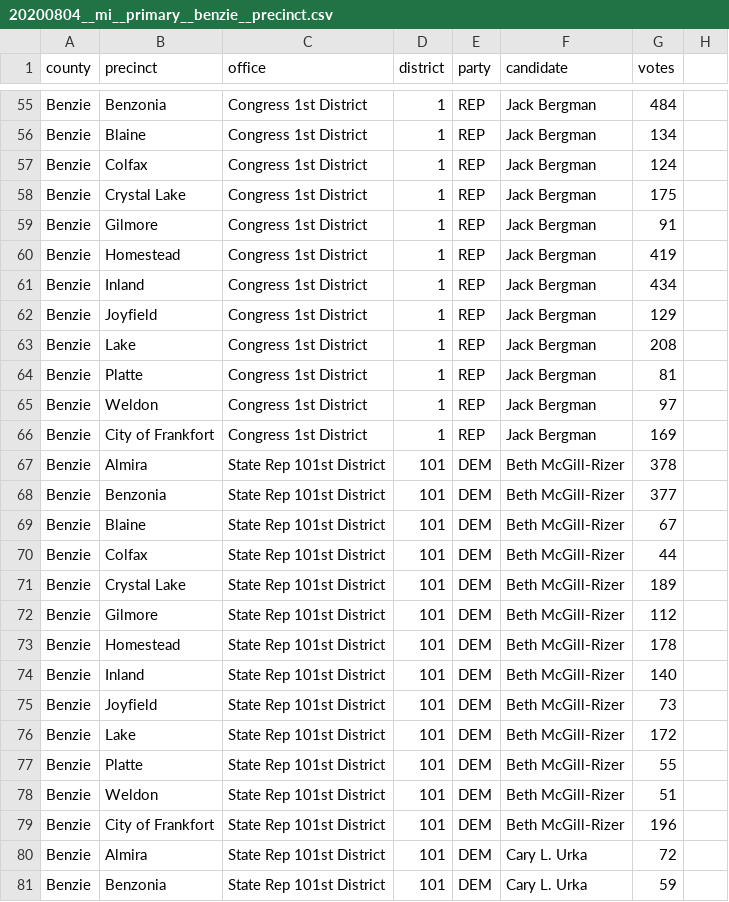
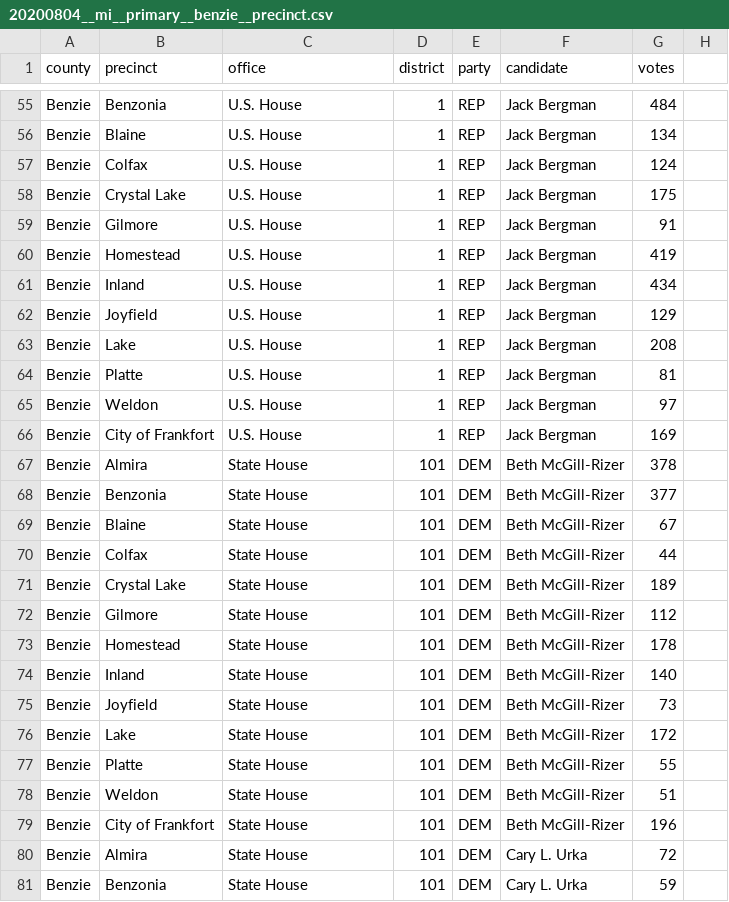
Before and after one commit to openelections/openelections-data-mi, a CSV file: 2020/20200804__mi__primary__benzie__precinct.csv, drawn as a sheet; only a part is shown, gaps mark what is left out; the diff covers the shown part only; the diff names each change by its address in the sheet, - before the commit and + after, or states it on an @@ line.

Commit message:
fixed office names

```diff
--- a/2020/20200804__mi__primary__benzie__precinct.csv
+++ b/2020/20200804__mi__primary__benzie__precinct.csv
-C55:C66 (office): Congress 1st District
+C55:C66 (office): U.S. House
-C67:C81 (office): State Rep 101st District
+C67:C81 (office): State House
```
Also changed, not shown: 65 edited cells elsewhere in this file.
